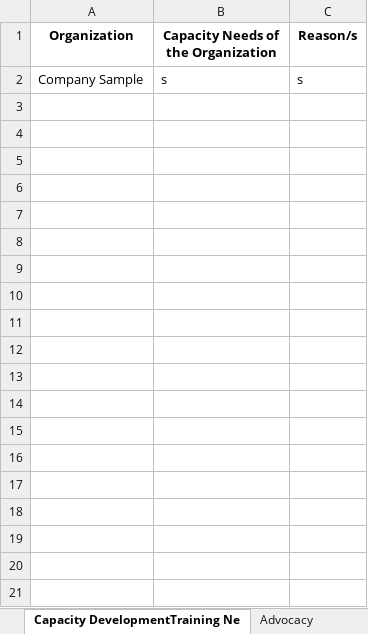
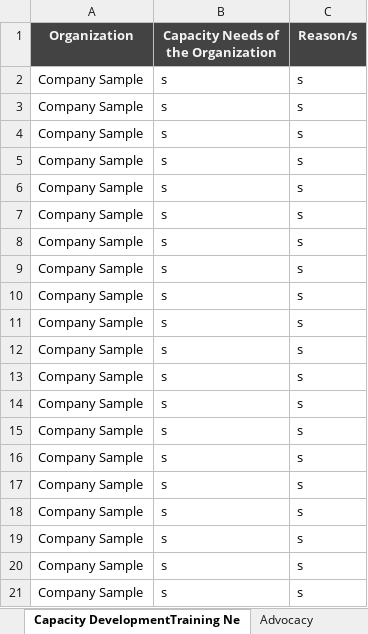
Before and after one commit to AwesomeY25/phildhrra-dashboard, an Excel workbook: resources/This Year - Consolidator Sheet.xlsx, sheet Capacity DevelopmentTraining Ne, drawn as a sheet; only a part is shown; values as stored, in another font and other column widths than the file's, no borders; charts and pictures not drawn; the diff covers the shown part only; the diff names each change by its address in the sheet, - before the commit and + after, or states it on an @@ line.

```diff
--- a/resources/This Year - Consolidator Sheet.xlsx (sheet Capacity DevelopmentTraining Ne)
+++ b/resources/This Year - Consolidator Sheet.xlsx (sheet Capacity DevelopmentTraining Ne)
@@ A1:C1 fill: none → #434343, text colour: black → #F3F3F3 @@
+row 3: Company Sample | s | s
+row 4: Company Sample | s | s
+row 5: Company Sample | s | s
+row 6: Company Sample | s | s
+row 7: Company Sample | s | s
+row 8: Company Sample | s | s
+row 9: Company Sample | s | s
+row 10: Company Sample | s | s
+row 11: Company Sample | s | s
+row 12: Company Sample | s | s
+row 13: Company Sample | s | s
+row 14: Company Sample | s | s
+row 15: Company Sample | s | s
+row 16: Company Sample | s | s
+row 17: Company Sample | s | s
+row 18: Company Sample | s | s
+row 19: Company Sample | s | s
+row 20: Company Sample | s | s
+row 21: Company Sample | s | s
```
Also changed, not shown: 12 added rows elsewhere in this sheet, sheet Programs and Activities, sheet Knowledge & Learning Management, sheet Resource Mobilization, sheet Organizational Strengths, sheet Capacity Development Programs, sheet Advocacy, 1 more sheet, other sheet tabs, charts or pictures, 3 other files.
